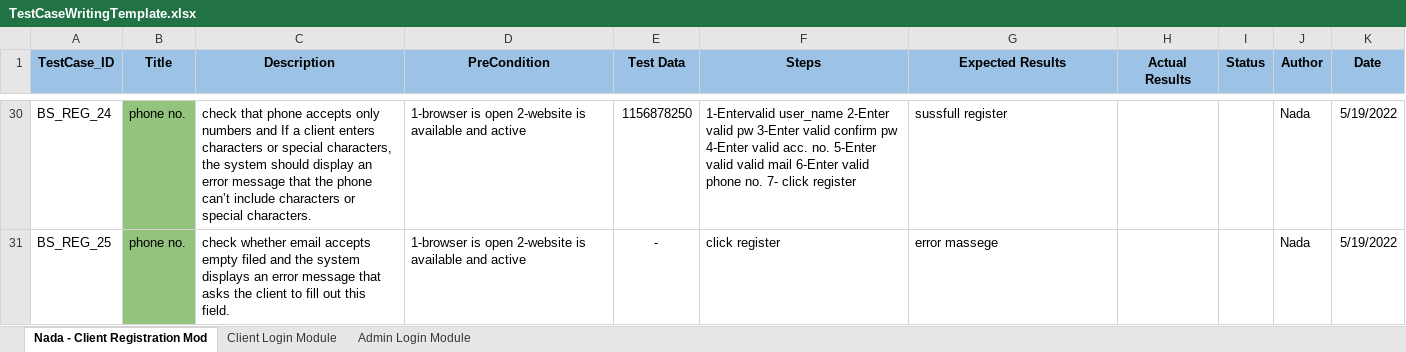
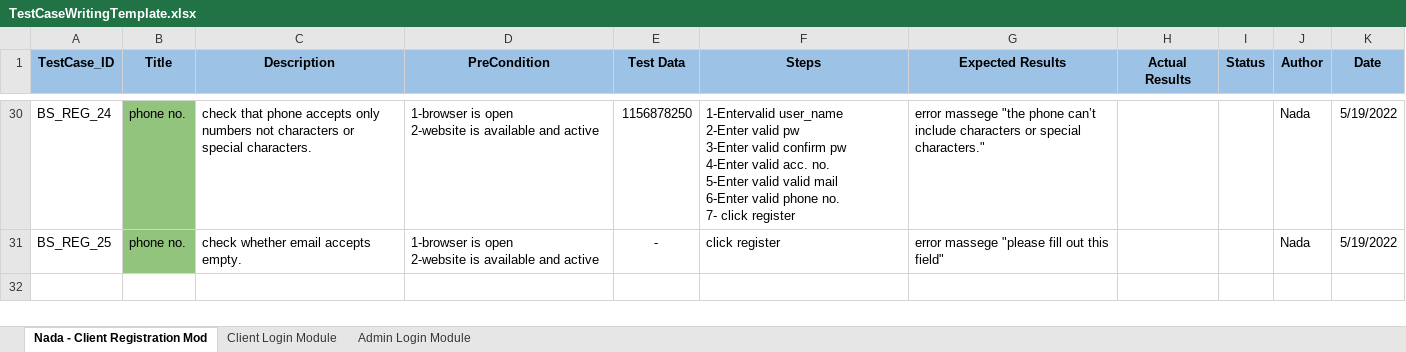
Before and after one commit to Osama-Sayed/-Internet-Banking-System, an Excel workbook: Testing/TestCaseWritingTemplate.xlsx, sheet Nada - Client Registration Mod, drawn as a sheet; only a part is shown, gaps mark what is left out; values as stored, in another font and other column widths than the file's, no borders; charts and pictures not drawn; the diff covers the shown part only; the diff names each change by its address in the sheet, - before the commit and + after, or states it on an @@ line.

Commit message:
edit register test cases

```diff
--- a/Testing/TestCaseWritingTemplate.xlsx (sheet Nada - Client Registration Mod)
+++ b/Testing/TestCaseWritingTemplate.xlsx (sheet Nada - Client Registration Mod)
-C30 (Description): …only numbers and If a client enters characters or special characters, the system should display an error message that the phone can’t include characters or…
+C30 (Description): …only numbers not characters or…
-D30:D31 (PreCondition): …and active
+D30:D31 (PreCondition): …and active
-F30 (Steps): …click register
+F30 (Steps): …click register
-G30 (Expected Results): sussfull register
+G30 (Expected Results): error massege "the phone can’t include characters or special characters."
-C31 (Description): …email accepts empty filed and the system displays an error message that asks the client to fill out this field.
+C31 (Description): …email accepts empty.
-G31 (Expected Results): error massege
+G31 (Expected Results): error massege "please fill out this field"
```
Also changed, not shown: 5 added rows, 5 removed rows, 53 edited cells and cell formats elsewhere in this sheet.
